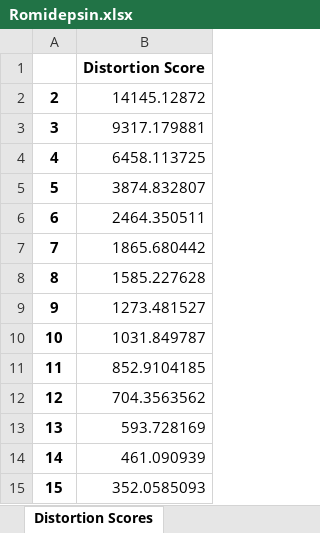
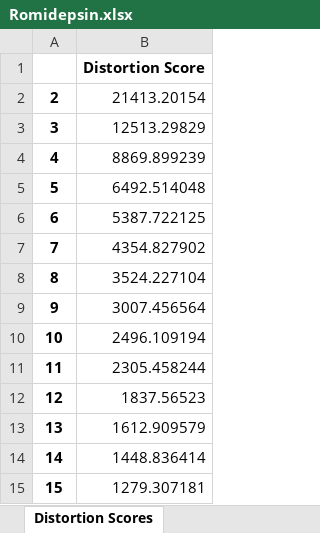
Before and after one commit to Sagnik-Epigen/NicEL, an Excel workbook: Romidepsin.xlsx, sheet Distortion Scores, drawn as a sheet; values as stored, in another font and other column widths than the file's, no borders; the diff names each change by its address in the sheet, - before the commit and + after, or states it on an @@ line.

```diff
--- a/Romidepsin.xlsx (sheet Distortion Scores)
+++ b/Romidepsin.xlsx (sheet Distortion Scores)
-B2: 14145.12872
+B2: 21413.20154
-B3: 9317.179881
+B3: 12513.29829
-B4: 6458.113725
+B4: 8869.899239
-B5: 3874.832807
+B5: 6492.514048
-B6: 2464.350511
+B6: 5387.722125
-B7: 1865.680442
+B7: 4354.827902
-B8: 1585.227628
+B8: 3524.227104
-B9: 1273.481527
+B9: 3007.456564
-B10: 1031.849787
+B10: 2496.109194
-B11: 852.9104185
+B11: 2305.458244
-B12: 704.3563562
+B12: 1837.56523
-B13: 593.728169
+B13: 1612.909579
-B14: 461.090939
+B14: 1448.836414
-B15: 352.0585093
+B15: 1279.307181
```
Also changed, not shown: sheet Cell Information, sheet Cell Region Data, sheet Centroid Data, sheet Cluster Meta Information, sheet IoUs between different Channels, sheet Cell Intensity Correlation, 1 more sheet, 20 other files.
